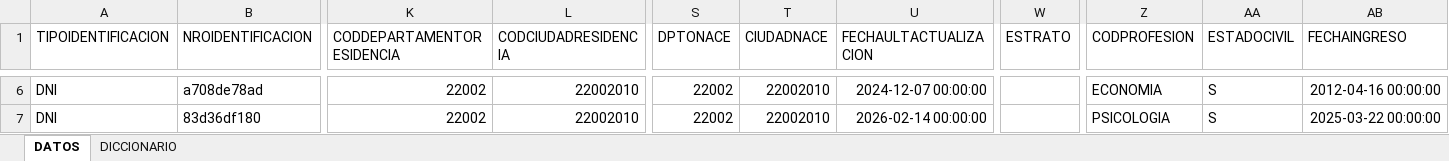
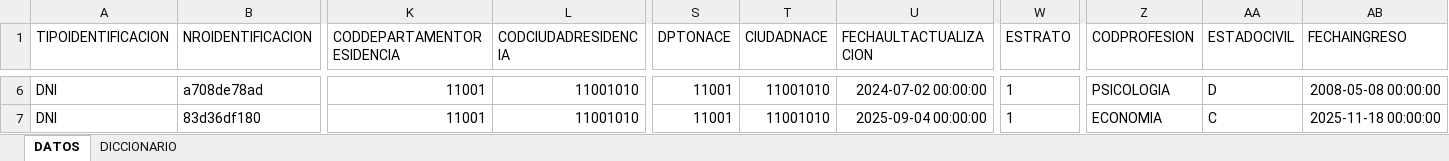
Before and after one commit to juanccadavid/proyecto-ml, an Excel workbook: data/ejemplo/asociados_ejemplo.xlsx, sheet DATOS, drawn as a sheet; only a part is shown, gaps mark what is left out; values as stored, in another font and other column widths than the file's, no borders; the diff covers the shown part only; the diff names each change by its address in the sheet, - before the commit and + after, or states it on an @@ line.

```diff
--- a/data/ejemplo/asociados_ejemplo.xlsx (sheet DATOS)
+++ b/data/ejemplo/asociados_ejemplo.xlsx (sheet DATOS)
-K6:K7 (CODDEPARTAMENTORESIDENCIA): 22002
+K6:K7 (CODDEPARTAMENTORESIDENCIA): 11001
-L6:L7 (CODCIUDADRESIDENCIA): 22002010
+L6:L7 (CODCIUDADRESIDENCIA): 11001010
-S6:S7 (DPTONACE): 22002
+S6:S7 (DPTONACE): 11001
-T6:T7 (CIUDADNACE): 22002010
+T6:T7 (CIUDADNACE): 11001010
-U6 (FECHAULTACTUALIZACION): 2024-12-07 00:00:00
+U6 (FECHAULTACTUALIZACION): 2024-07-02 00:00:00
-W6:W7 (ESTRATO): (empty)
+W6:W7 (ESTRATO): 1
-Z6 (CODPROFESION): ECONOMIA
+Z6 (CODPROFESION): PSICOLOGIA
-AA6 (ESTADOCIVIL): S
+AA6 (ESTADOCIVIL): D
-AB6 (FECHAINGRESO): 2012-04-16 00:00:00
+AB6 (FECHAINGRESO): 2008-05-08 00:00:00
-U7 (FECHAULTACTUALIZACION): 2026-02-14 00:00:00
+U7 (FECHAULTACTUALIZACION): 2025-09-04 00:00:00
-Z7 (CODPROFESION): PSICOLOGIA
+Z7 (CODPROFESION): ECONOMIA
-AA7 (ESTADOCIVIL): S
+AA7 (ESTADOCIVIL): C
-AB7 (FECHAINGRESO): 2025-03-22 00:00:00
+AB7 (FECHAINGRESO): 2025-11-18 00:00:00
```
Also changed, not shown: 706 edited cells elsewhere in this sheet, 47 other files.
